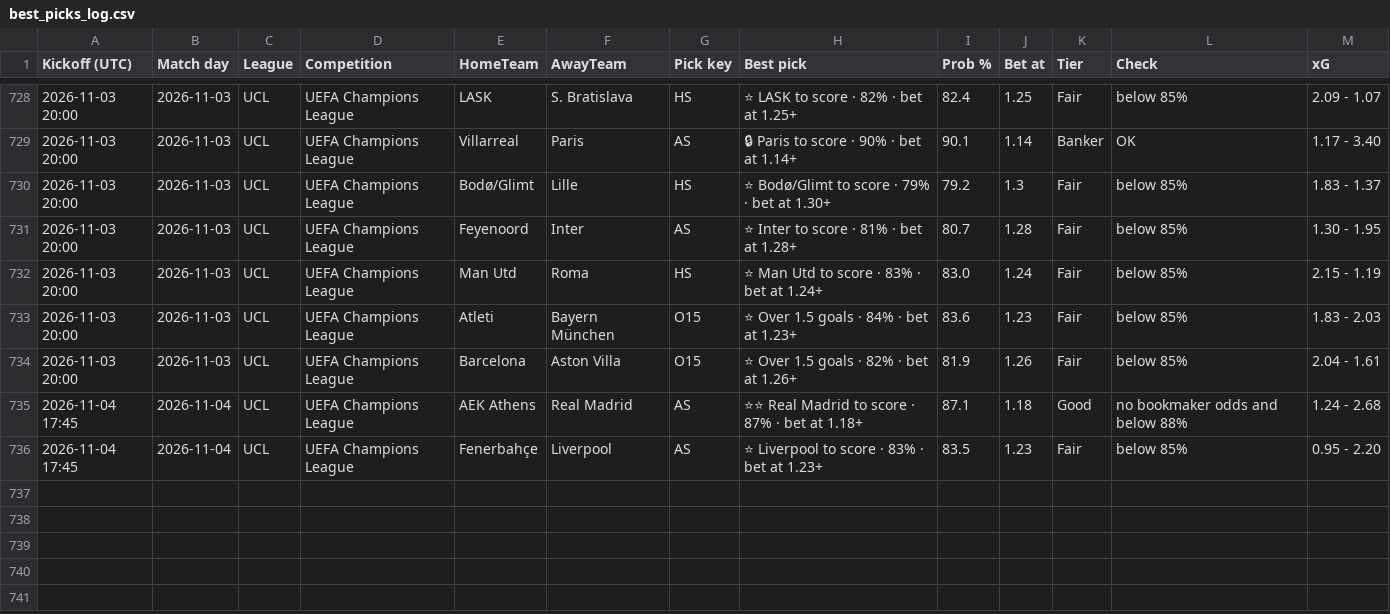
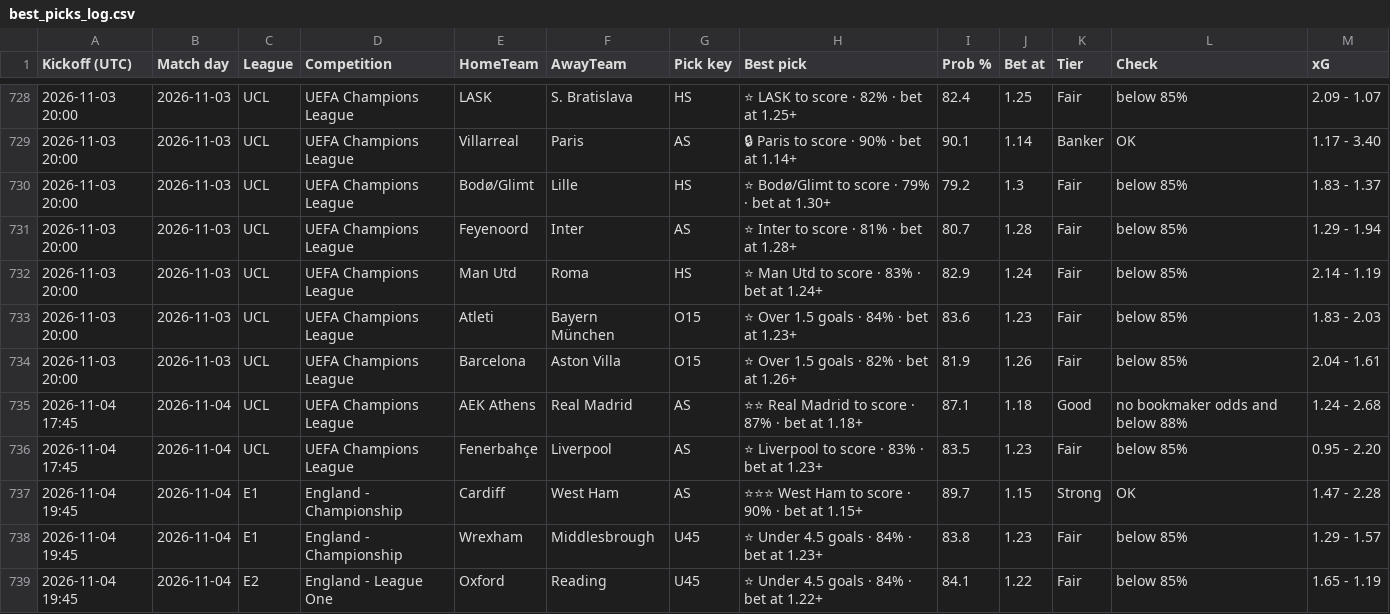
Before and after one commit to tambejasparh/epl-value-dashboard, a CSV file: best_picks_log.csv, drawn as a sheet; only a part is shown, gaps mark what is left out; the diff covers the shown part only.

```diff
--- a/best_picks_log.csv
+++ b/best_picks_log.csv
@@ -730,4 +730,4 @@ Kickoff (UTC),Match day,League,Competition,HomeTeam,AwayTeam,Pick key,Best pick,
 2026-11-03 20:00,2026-11-03,UCL,UEFA Champions League,Bodø/Glimt,Lille,HS,⭐ Bodø/Glimt to score · 79% · bet at 1.30+,79.2,1.3,Fair,below 85%,1.83 - 1.37
-2026-11-03 20:00,2026-11-03,UCL,UEFA Champions League,Feyenoord,Inter,AS,⭐ Inter to score · 81% · bet at 1.28+,80.7,1.28,Fair,below 85%,1.30 - 1.95
-2026-11-03 20:00,2026-11-03,UCL,UEFA Champions League,Man Utd,Roma,HS,⭐ Man Utd to score · 83% · bet at 1.24+,83.0,1.24,Fair,below 85%,2.15 - 1.19
+2026-11-03 20:00,2026-11-03,UCL,UEFA Champions League,Feyenoord,Inter,AS,⭐ Inter to score · 81% · bet at 1.28+,80.7,1.28,Fair,below 85%,1.29 - 1.94
+2026-11-03 20:00,2026-11-03,UCL,UEFA Champions League,Man Utd,Roma,HS,⭐ Man Utd to score · 83% · bet at 1.24+,82.9,1.24,Fair,below 85%,2.14 - 1.19
 2026-11-03 20:00,2026-11-03,UCL,UEFA Champions League,Atleti,Bayern München,O15,⭐ Over 1.5 goals · 84% · bet at 1.23+,83.6,1.23,Fair,below 85%,1.83 - 2.03
@@ -736 +736,4 @@ Kickoff (UTC),Match day,League,Competition,HomeTeam,AwayTeam,Pick key,Best pick,
 2026-11-04 17:45,2026-11-04,UCL,UEFA Champions League,Fenerbahçe,Liverpool,AS,⭐ Liverpool to score · 83% · bet at 1.23+,83.5,1.23,Fair,below 85%,0.95 - 2.20
+2026-11-04 19:45,2026-11-04,E1,England - Championship,Cardiff,West Ham,AS,⭐⭐⭐ West Ham to score · 90% · bet at 1.15+,89.7,1.15,Strong,OK,1.47 - 2.28
+2026-11-04 19:45,2026-11-04,E1,England - Championship,Wrexham,Middlesbrough,U45,⭐ Under 4.5 goals · 84% · bet at 1.23+,83.8,1.23,Fair,below 85%,1.29 - 1.57
+2026-11-04 19:45,2026-11-04,E2,England - League One,Oxford,Reading,U45,⭐ Under 4.5 goals · 84% · bet at 1.22+,84.1,1.22,Fair,below 85%,1.65 - 1.19
```
Also changed, not shown: 8 added rows and 46 edited cells elsewhere in this file, data_snapshot/af_fixtures.csv, data_snapshot/af_injuries.csv, 11 other files.
